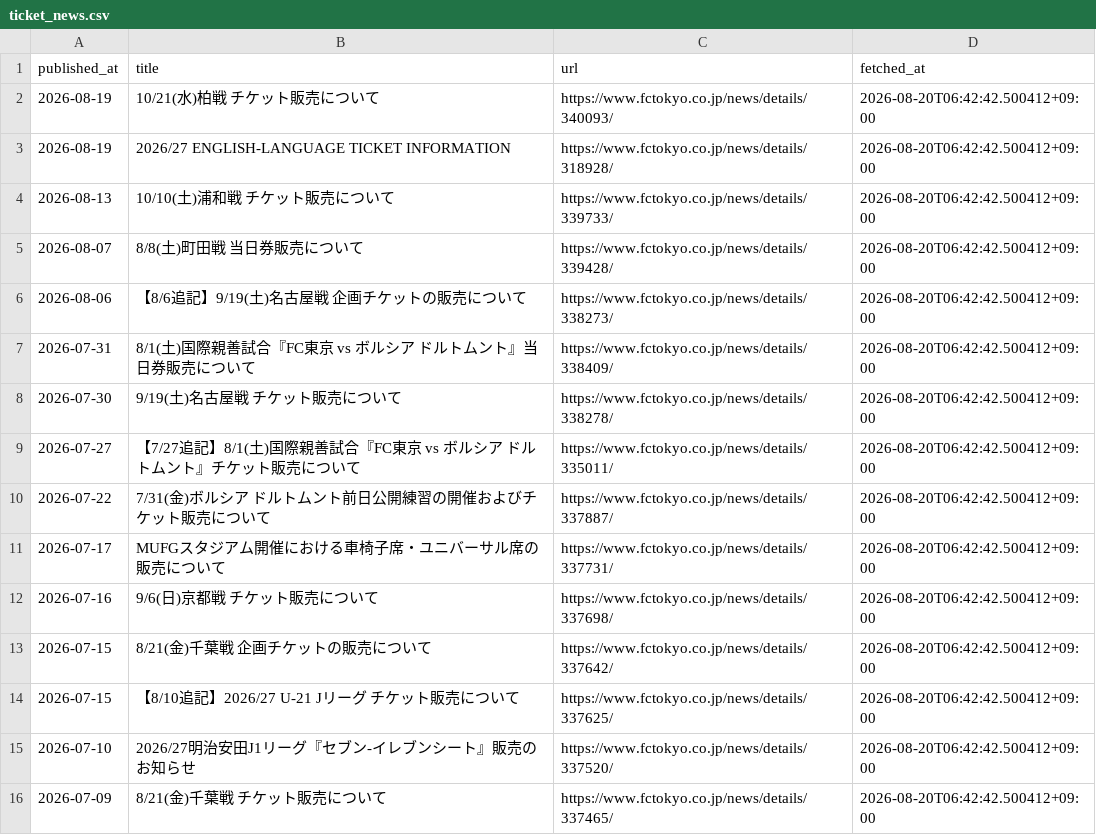
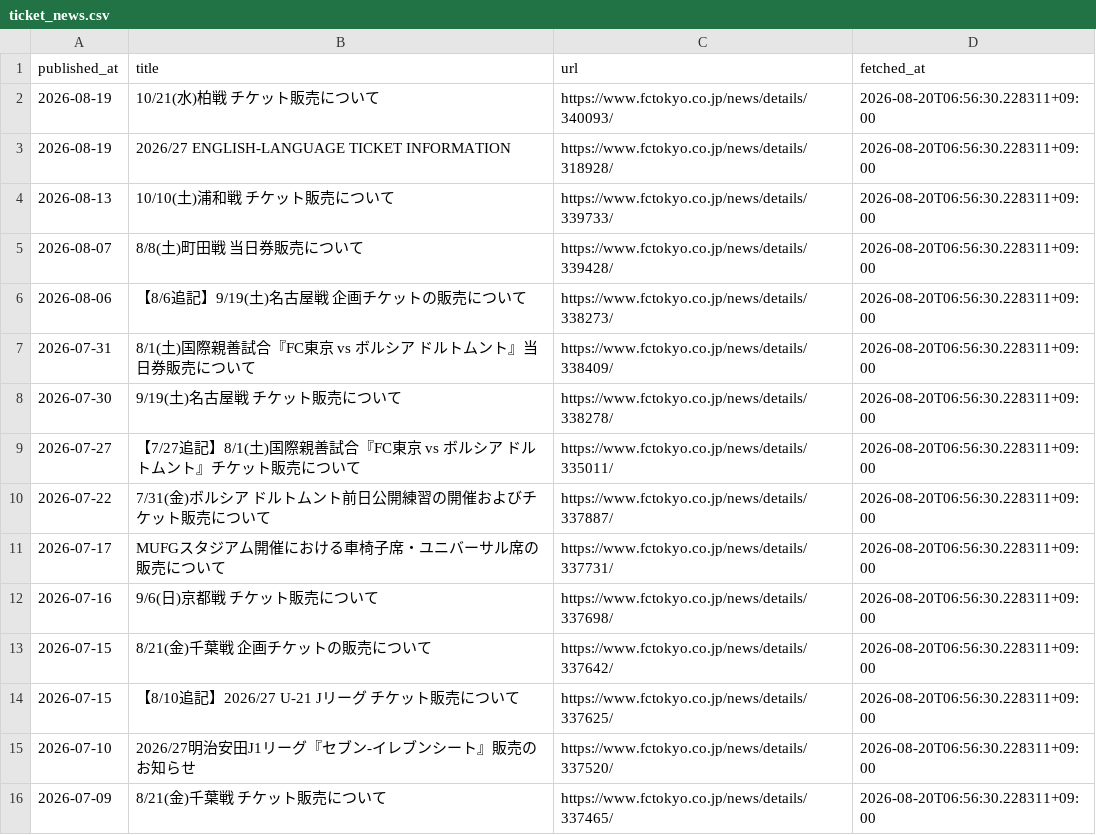
Before and after one commit to bizdocsupport/fctokyo-supporter-tools, a CSV file: data/ticket_news.csv, drawn as a sheet.

```diff
--- a/data/ticket_news.csv
+++ b/data/ticket_news.csv
@@ -1,16 +1,16 @@
 published_at,title,url,fetched_at
-2026-08-19,10/21(水)柏戦 チケット販売について,https://www.fctokyo.co.jp/news/details/340093/,2026-08-20T06:42:42.500412+09:00
-2026-08-19,2026/27 ENGLISH-LANGUAGE TICKET INFORMATION,https://www.fctokyo.co.jp/news/details/318928/,2026-08-20T06:42:42.500412+09:00
-2026-08-13,10/10(土)浦和戦 チケット販売について,https://www.fctokyo.co.jp/news/details/339733/,2026-08-20T06:42:42.500412+09:00
-2026-08-07,8/8(土)町田戦 当日券販売について,https://www.fctokyo.co.jp/news/details/339428/,2026-08-20T06:42:42.500412+09:00
-2026-08-06,【8/6追記】9/19(土)名古屋戦 企画チケットの販売について,https://www.fctokyo.co.jp/news/details/338273/,2026-08-20T06:42:42.500412+09:00
-2026-07-31,8/1(土)国際親善試合『FC東京 vs ボルシア ドルトムント』当日券販売について,https://www.fctokyo.co.jp/news/details/338409/,2026-08-20T06:42:42.500412+09:00
-2026-07-30,9/19(土)名古屋戦 チケット販売について,https://www.fctokyo.co.jp/news/details/338278/,2026-08-20T06:42:42.500412+09:00
-2026-07-27,【7/27追記】8/1(土)国際親善試合『FC東京 vs ボルシア ドルトムント』チケット販売について,https://www.fctokyo.co.jp/news/details/335011/,2026-08-20T06:42:42.500412+09:00
-2026-07-22,7/31(金)ボルシア ドルトムント前日公開練習の開催およびチケット販売について,https://www.fctokyo.co.jp/news/details/337887/,2026-08-20T06:42:42.500412+09:00
-2026-07-17,MUFGスタジアム開催における車椅子席・ユニバーサル席の販売について,https://www.fctokyo.co.jp/news/details/337731/,2026-08-20T06:42:42.500412+09:00
-2026-07-16,9/6(日)京都戦 チケット販売について,https://www.fctokyo.co.jp/news/details/337698/,2026-08-20T06:42:42.500412+09:00
-2026-07-15,8/21(金)千葉戦 企画チケットの販売について,https://www.fctokyo.co.jp/news/details/337642/,2026-08-20T06:42:42.500412+09:00
-2026-07-15,【8/10追記】2026/27 U-21 Jリーグ チケット販売について,https://www.fctokyo.co.jp/news/details/337625/,2026-08-20T06:42:42.500412+09:00
-2026-07-10,2026/27明治安田J1リーグ『セブン-イレブンシート』販売のお知らせ,https://www.fctokyo.co.jp/news/details/337520/,2026-08-20T06:42:42.500412+09:00
-2026-07-09,8/21(金)千葉戦 チケット販売について,https://www.fctokyo.co.jp/news/details/337465/,2026-08-20T06:42:42.500412+09:00
+2026-08-19,10/21(水)柏戦 チケット販売について,https://www.fctokyo.co.jp/news/details/340093/,2026-08-20T06:56:30.228311+09:00
+2026-08-19,2026/27 ENGLISH-LANGUAGE TICKET INFORMATION,https://www.fctokyo.co.jp/news/details/318928/,2026-08-20T06:56:30.228311+09:00
+2026-08-13,10/10(土)浦和戦 チケット販売について,https://www.fctokyo.co.jp/news/details/339733/,2026-08-20T06:56:30.228311+09:00
+2026-08-07,8/8(土)町田戦 当日券販売について,https://www.fctokyo.co.jp/news/details/339428/,2026-08-20T06:56:30.228311+09:00
+2026-08-06,【8/6追記】9/19(土)名古屋戦 企画チケットの販売について,https://www.fctokyo.co.jp/news/details/338273/,2026-08-20T06:56:30.228311+09:00
+2026-07-31,8/1(土)国際親善試合『FC東京 vs ボルシア ドルトムント』当日券販売について,https://www.fctokyo.co.jp/news/details/338409/,2026-08-20T06:56:30.228311+09:00
+2026-07-30,9/19(土)名古屋戦 チケット販売について,https://www.fctokyo.co.jp/news/details/338278/,2026-08-20T06:56:30.228311+09:00
+2026-07-27,【7/27追記】8/1(土)国際親善試合『FC東京 vs ボルシア ドルトムント』チケット販売について,https://www.fctokyo.co.jp/news/details/335011/,2026-08-20T06:56:30.228311+09:00
+2026-07-22,7/31(金)ボルシア ドルトムント前日公開練習の開催およびチケット販売について,https://www.fctokyo.co.jp/news/details/337887/,2026-08-20T06:56:30.228311+09:00
+2026-07-17,MUFGスタジアム開催における車椅子席・ユニバーサル席の販売について,https://www.fctokyo.co.jp/news/details/337731/,2026-08-20T06:56:30.228311+09:00
+2026-07-16,9/6(日)京都戦 チケット販売について,https://www.fctokyo.co.jp/news/details/337698/,2026-08-20T06:56:30.228311+09:00
+2026-07-15,8/21(金)千葉戦 企画チケットの販売について,https://www.fctokyo.co.jp/news/details/337642/,2026-08-20T06:56:30.228311+09:00
+2026-07-15,【8/10追記】2026/27 U-21 Jリーグ チケット販売について,https://www.fctokyo.co.jp/news/details/337625/,2026-08-20T06:56:30.228311+09:00
+2026-07-10,2026/27明治安田J1リーグ『セブン-イレブンシート』販売のお知らせ,https://www.fctokyo.co.jp/news/details/337520/,2026-08-20T06:56:30.228311+09:00
+2026-07-09,8/21(金)千葉戦 チケット販売について,https://www.fctokyo.co.jp/news/details/337465/,2026-08-20T06:56:30.228311+09:00
```
Also changed, not shown: data/matches.csv, 3 other files.
